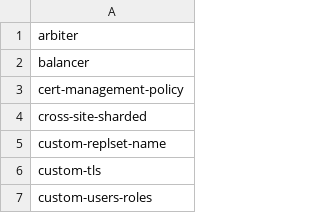
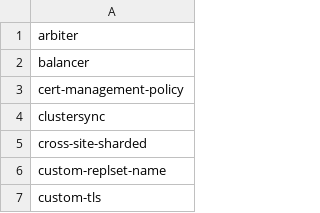
Before and after one commit to percona/percona-server-mongodb-operator, a CSV file: e2e-tests/run-pr.csv, drawn as a sheet; only a part is shown; the shorter side is filled out with more unchanged rows; the diff names each change by its address in the sheet, - before the commit and + after, or states it on an @@ line.

Commit message:
K8SPSMDB-1610 cluster sync integration

```diff
--- a/e2e-tests/run-pr.csv
+++ b/e2e-tests/run-pr.csv
+row 4: clustersync
```
Also changed, not shown: 33 other files.
